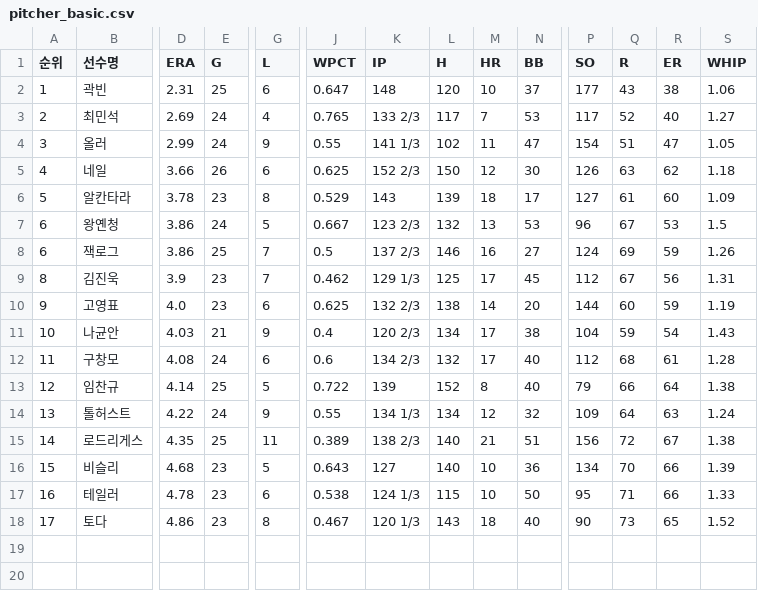
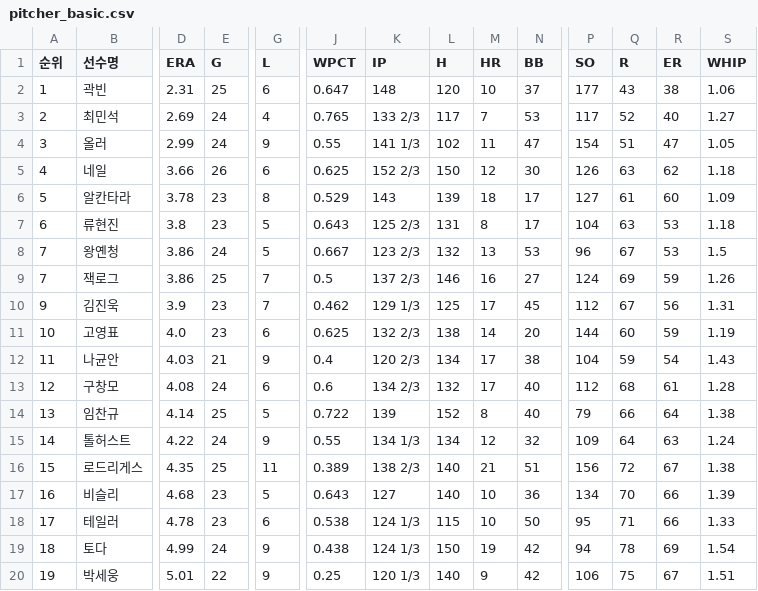
Before and after one commit to yruserious/kbo-fangraphs, a CSV file: data_raw/2026_kbo_official/pitcher_basic.csv, drawn as a sheet; only a part is shown, gaps mark what is left out; addresses are those after the commit; rows hold the shown columns only; the diff names each change by its address in the sheet, - before the commit and + after, or states it on an @@ line.

```diff
--- a/data_raw/2026_kbo_official/pitcher_basic.csv
+++ b/data_raw/2026_kbo_official/pitcher_basic.csv
+row 7: 6 | 류현진 | 3.8 | 23 | 5 | 0.643 | 125 2/3 | 131 | 8 | 17 | 104 | 63 | 53 | 1.18
-A8:A9 (순위): 6
+A8:A9 (순위): 7
-A10 (순위): 8
+A10 (순위): 9
-A11 (순위): 9
+A11 (순위): 10
-A12 (순위): 10
+A12 (순위): 11
-A13 (순위): 11
+A13 (순위): 12
-A14 (순위): 12
+A14 (순위): 13
-A15 (순위): 13
+A15 (순위): 14
-A16 (순위): 14
+A16 (순위): 15
-A17 (순위): 15
+A17 (순위): 16
-A18 (순위): 16
+A18 (순위): 17
-A19 (순위): 17
+A19 (순위): 18
-D19 (ERA): 4.86
+D19 (ERA): 4.99
-E19 (G): 23
+E19 (G): 24
-G19 (L): 8
+G19 (L): 9
-J19 (WPCT): 0.467
+J19 (WPCT): 0.438
-K19 (IP): 120 1/3
+K19 (IP): 124 1/3
-L19 (H): 143
+L19 (H): 150
-M19 (HR): 18
+M19 (HR): 19
-N19 (BB): 40
+N19 (BB): 42
-P19 (SO): 90
+P19 (SO): 94
-Q19 (R): 73
+Q19 (R): 78
-R19 (ER): 65
+R19 (ER): 69
-S19 (WHIP): 1.52
+S19 (WHIP): 1.54
+row 20: 19 | 박세웅 | 5.01 | 22 | 9 | 0.25 | 120 1/3 | 140 | 9 | 42 | 106 | 75 | 67 | 1.51
```
Also changed, not shown: data_raw/2026_kbo_official/hitter_basic1.csv, data_raw/2026_kbo_official/hitter_basic2.csv, 1 other file.
